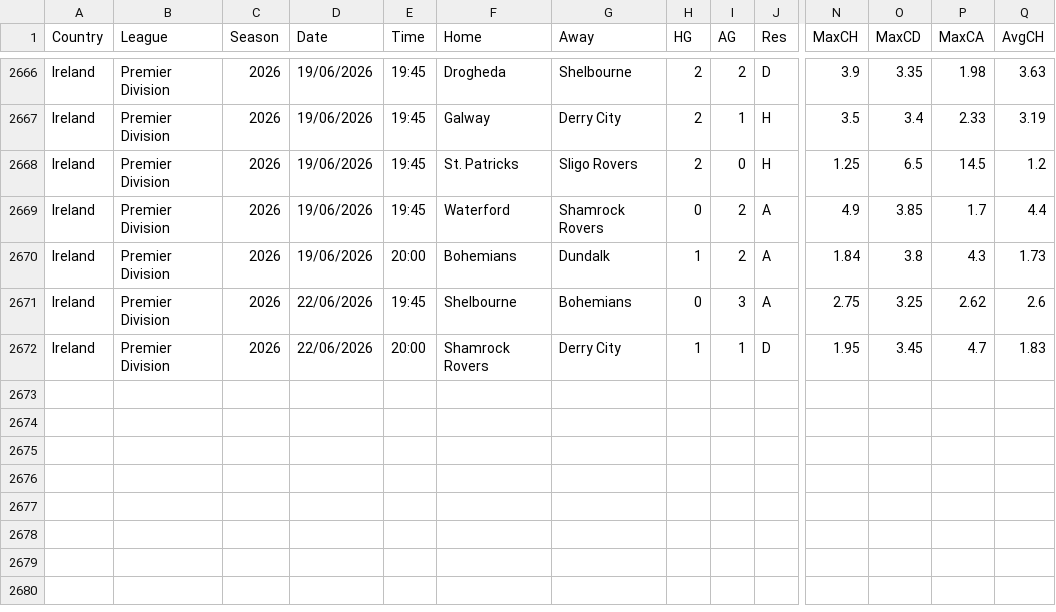
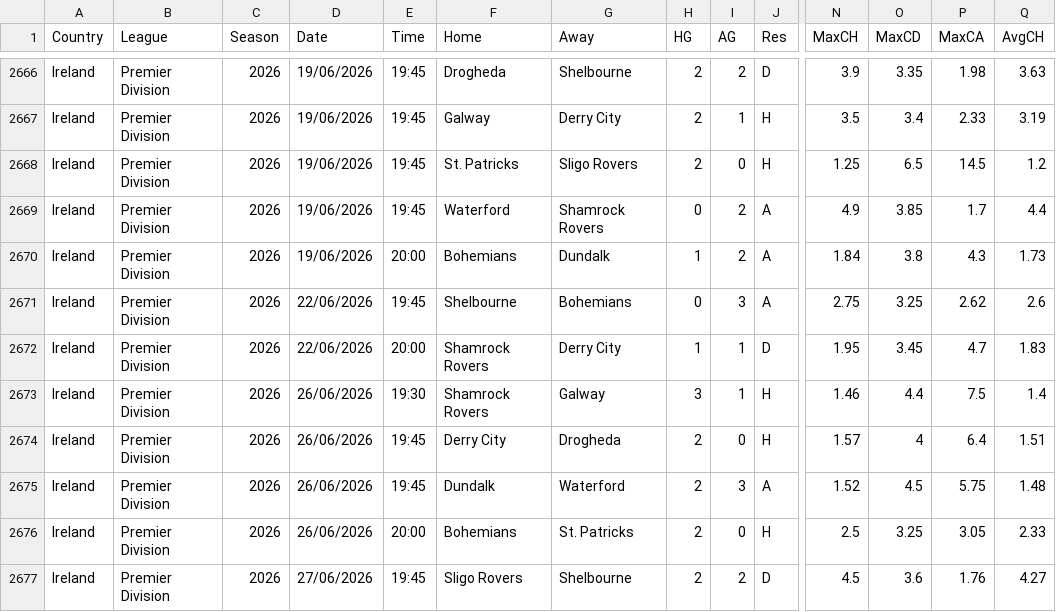
Before and after one commit to ASRSES/football-data-archive, a CSV file: data/IRL/IRL.csv, drawn as a sheet; only a part is shown, gaps mark what is left out; rows hold the shown columns only; the diff names each change by its address in the sheet, - before the commit and + after, or states it on an @@ line.

```diff
--- a/data/IRL/IRL.csv
+++ b/data/IRL/IRL.csv
+row 2673: Ireland | Premier Division | 2026 | 26/06/2026 | 19:30 | Shamrock Rovers | Galway | 3 | 1 | H | 1.46 | 4.4 | 7.5 | 1.4
+row 2674: Ireland | Premier Division | 2026 | 26/06/2026 | 19:45 | Derry City | Drogheda | 2 | 0 | H | 1.57 | 4 | 6.4 | 1.51
+row 2675: Ireland | Premier Division | 2026 | 26/06/2026 | 19:45 | Dundalk | Waterford | 2 | 3 | A | 1.52 | 4.5 | 5.75 | 1.48
+row 2676: Ireland | Premier Division | 2026 | 26/06/2026 | 20:00 | Bohemians | St. Patricks | 2 | 0 | H | 2.5 | 3.25 | 3.05 | 2.33
+row 2677: Ireland | Premier Division | 2026 | 27/06/2026 | 19:45 | Sligo Rovers | Shelbourne | 2 | 2 | D | 4.5 | 3.6 | 1.76 | 4.27
```
Also changed, not shown: data/CHN/CHN.csv.
